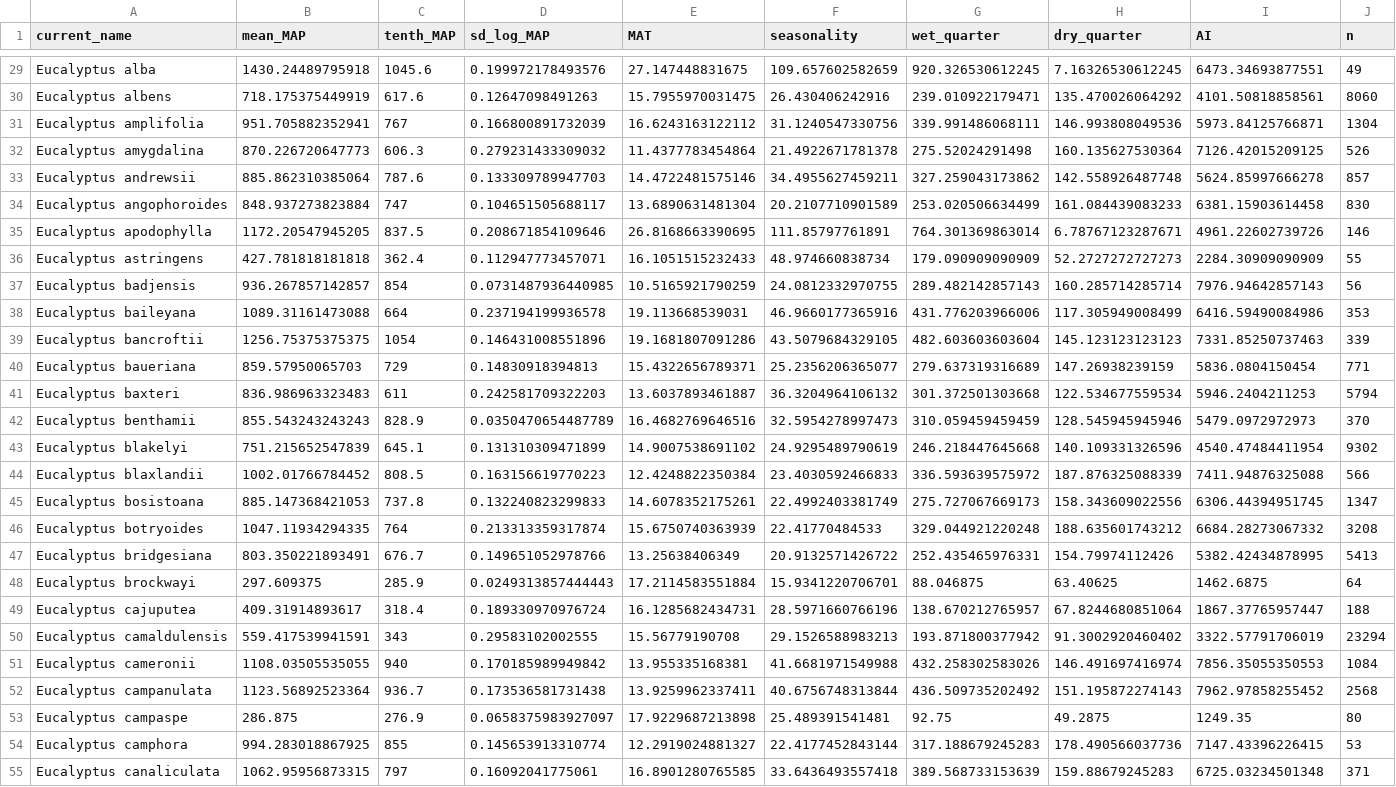
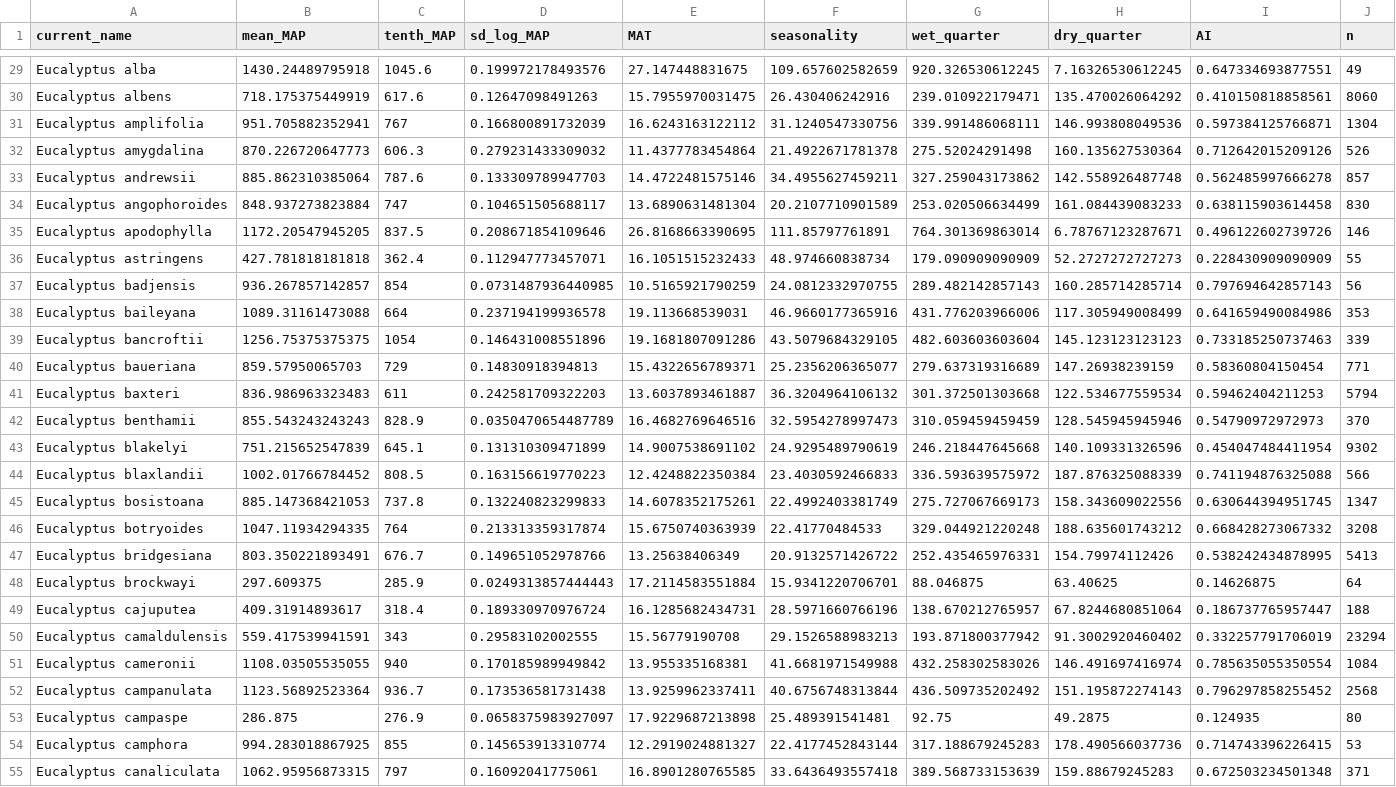
Before and after one commit to elijahmagistrado/eucalypt_honours, a CSV file: data/climate_data.csv, drawn as a sheet; only a part is shown, gaps mark what is left out; the diff covers the shown part only; the diff names each change by its address in the sheet, - before the commit and + after, or states it on an @@ line.

```diff
--- a/data/climate_data.csv
+++ b/data/climate_data.csv
-I29 (AI): 6473.34693877551
+I29 (AI): 0.647334693877551
-I30 (AI): 4101.50818858561
+I30 (AI): 0.410150818858561
-I31 (AI): 5973.84125766871
+I31 (AI): 0.597384125766871
-I32 (AI): 7126.42015209125
+I32 (AI): 0.712642015209126
-I33 (AI): 5624.85997666278
+I33 (AI): 0.562485997666278
-I34 (AI): 6381.15903614458
+I34 (AI): 0.638115903614458
-I35 (AI): 4961.22602739726
+I35 (AI): 0.496122602739726
-I36 (AI): 2284.30909090909
+I36 (AI): 0.228430909090909
-I37 (AI): 7976.94642857143
+I37 (AI): 0.797694642857143
-I38 (AI): 6416.59490084986
+I38 (AI): 0.641659490084986
-I39 (AI): 7331.85250737463
+I39 (AI): 0.733185250737463
-I40 (AI): 5836.0804150454
+I40 (AI): 0.58360804150454
-I41 (AI): 5946.2404211253
+I41 (AI): 0.59462404211253
-I42 (AI): 5479.0972972973
+I42 (AI): 0.54790972972973
-I43 (AI): 4540.47484411954
+I43 (AI): 0.454047484411954
-I44 (AI): 7411.94876325088
+I44 (AI): 0.741194876325088
-I45 (AI): 6306.44394951745
+I45 (AI): 0.630644394951745
-I46 (AI): 6684.28273067332
+I46 (AI): 0.668428273067332
-I47 (AI): 5382.42434878995
+I47 (AI): 0.538242434878995
-I48 (AI): 1462.6875
+I48 (AI): 0.14626875
-I49 (AI): 1867.37765957447
+I49 (AI): 0.186737765957447
-I50 (AI): 3322.57791706019
+I50 (AI): 0.332257791706019
-I51 (AI): 7856.35055350553
+I51 (AI): 0.785635055350554
-I52 (AI): 7962.97858255452
+I52 (AI): 0.796297858255452
-I53 (AI): 1249.35
+I53 (AI): 0.124935
-I54 (AI): 7147.43396226415
+I54 (AI): 0.714743396226415
-I55 (AI): 6725.03234501348
+I55 (AI): 0.672503234501348
```
Also changed, not shown: 134 edited cells elsewhere in this file.
